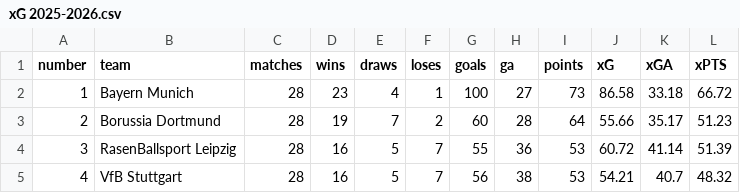
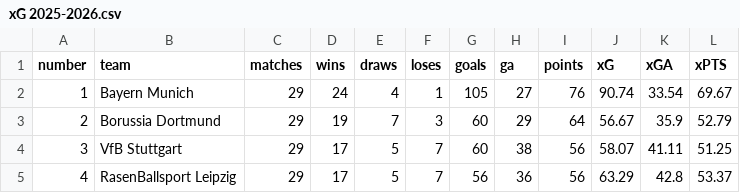
Before and after one commit to walkingwheelchair/Bachelor, a CSV file: xG_Quellen/xG 2025-2026.csv, drawn as a sheet; only a part is shown; the diff covers the shown part only.

```diff
--- a/xG_Quellen/xG 2025-2026.csv
+++ b/xG_Quellen/xG 2025-2026.csv
@@ -1,5 +1,5 @@
 "number";"team";"matches";"wins";"draws";"loses";"goals";"ga";"points";"xG";"xGA";"xPTS"
-1;"Bayern Munich";28;23;4;1;100;27;73;86.58;33.18;66.72
-2;"Borussia Dortmund";28;19;7;2;60;28;64;55.66;35.17;51.23
-3;"RasenBallsport Leipzig";28;16;5;7;55;36;53;60.72;41.14;51.39
-4;"VfB Stuttgart";28;16;5;7;56;38;53;54.21;40.7;48.32
+1;"Bayern Munich";29;24;4;1;105;27;76;90.74;33.54;69.67
+2;"Borussia Dortmund";29;19;7;3;60;29;64;56.67;35.9;52.79
+3;"VfB Stuttgart";29;17;5;7;60;38;56;58.07;41.11;51.25
+4;"RasenBallsport Leipzig";29;17;5;7;56;36;56;63.29;42.8;53.37
```
Also changed, not shown: 118 edited cells elsewhere in this file, Bundesliga_Quellen/Bundesliga 2025-2026.csv, 6 other files.
